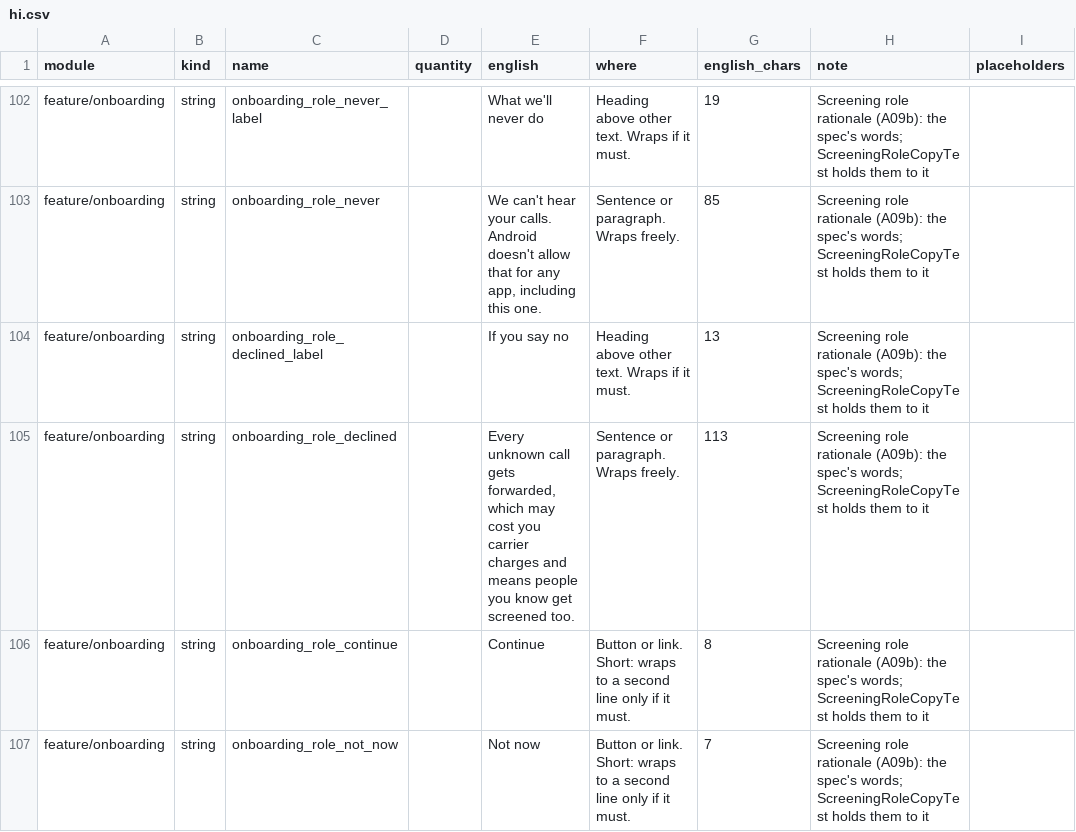
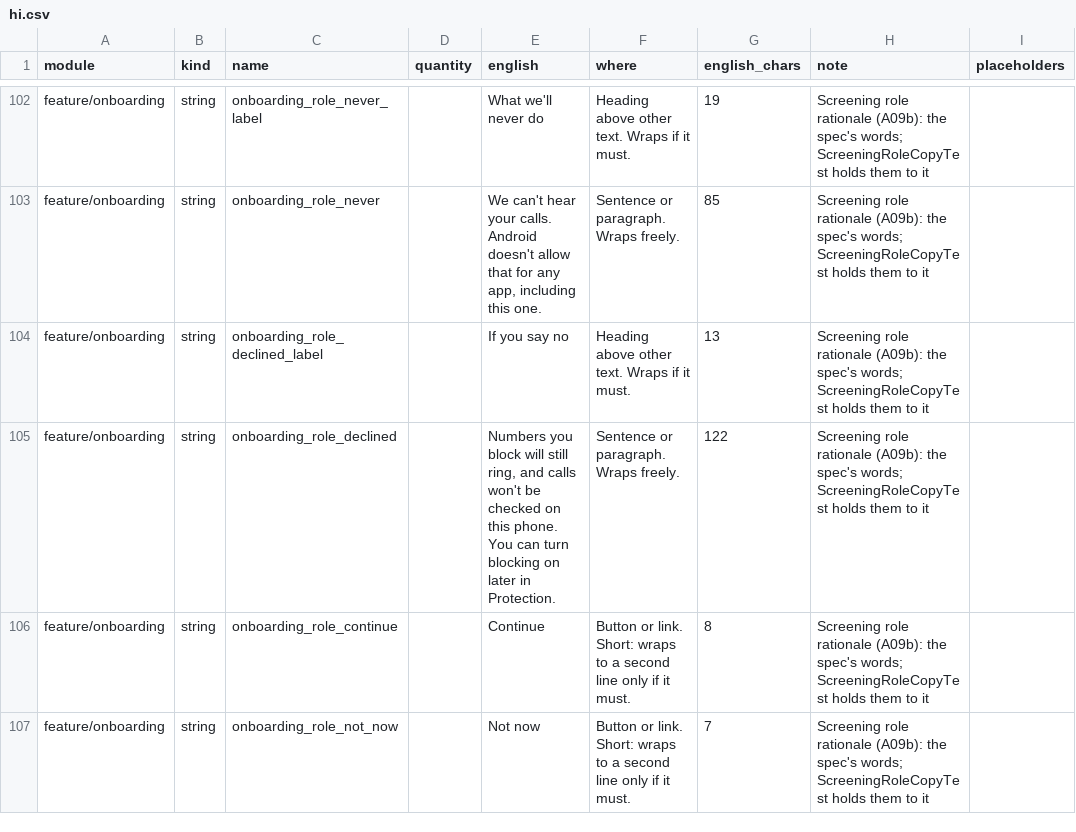
Before and after one commit to 123Anujyadav/aegis-voice-agent, a CSV file: docs/translation/worksheets/hi.csv, drawn as a sheet; only a part is shown, gaps mark what is left out; the diff names each change by its address in the sheet, - before the commit and + after, or states it on an @@ line.

Commit message:
fix(android): A09b's 'If you say no' line states what declining does today
At the owner's direction (2026-11-10): the first-time line promised
forwarding ('Every unknown call gets forwarded...'), which does not exist
before M3. It now says: 'Numbers you block will still ring, and calls won't
be checked on this phone. You can turn blocking on later in Protection.'

The UX spec's A09b cell changes with it, with a dated note keeping the
original wording; ScreeningRoleCopyTest still holds the string to the spec
and now also checks that it promises no forwarding and names the way back.
Worksheets regenerated (one English row each). The decision is in the
packet's section 5; the blocker map's copy question is resolved.

```diff
--- a/docs/translation/worksheets/hi.csv
+++ b/docs/translation/worksheets/hi.csv
-E105 (english): Every unknown call gets forwarded, which may cost you carrier charges and means people you know get screened too.
+E105 (english): Numbers you block will still ring, and calls won't be checked on this phone. You can turn blocking on later in Protection.
-G105 (english_chars): 113
+G105 (english_chars): 122
```
Also changed, not shown: docs/translation/worksheets/kn.csv, docs/translation/worksheets/ml.csv, 7 other files.
